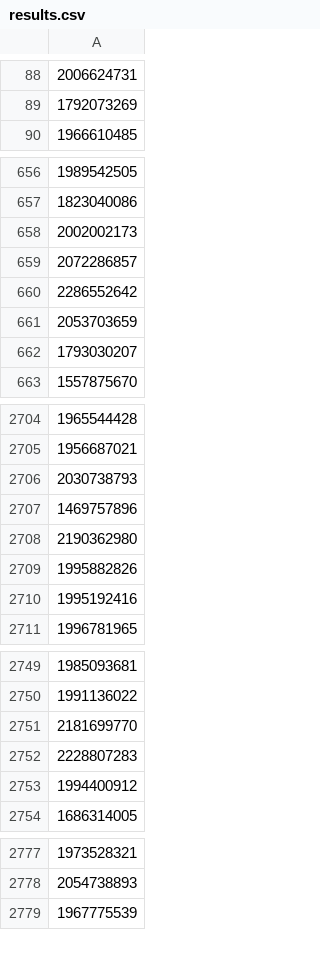
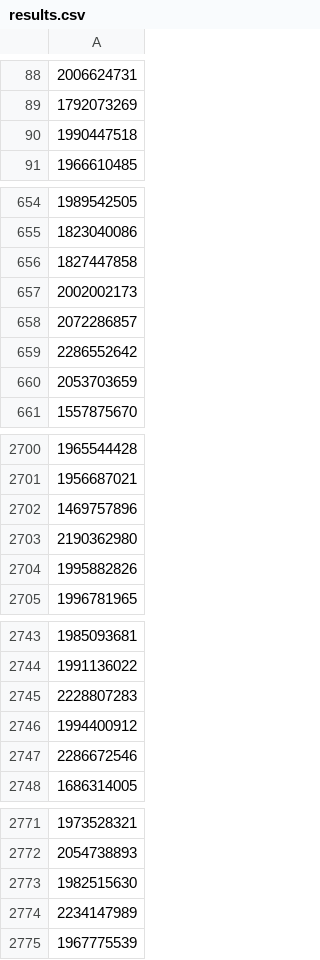
Before and after one commit to cullenwatson/tweet-sentiment, a CSV file: data/results.csv, drawn as a sheet; only a part is shown, gaps mark what is left out; the diff covers the shown part only.

```diff
--- a/data/results.csv
+++ b/data/results.csv
@@ -89,2 +89,3 @@
 1792073269
+1990447518
 1966610485
@@ -657,2 +655,3 @@
 1823040086
+1827447858
 2002002173
@@ -661,3 +660,2 @@
 2053703659
-1793030207
 1557875670
@@ -2705,3 +2701,2 @@
 1956687021
-2030738793
 1469757896
@@ -2709,3 +2704,2 @@
 1995882826
-1995192416
 1996781965
@@ -2750,5 +2744,5 @@
 1991136022
-2181699770
 2228807283
 1994400912
+2286672546
 1686314005
@@ -2778,2 +2772,4 @@
 2054738893
+1982515630
+2234147989
 1967775539
```
Also changed, not shown: 26 added rows and 32 removed rows elsewhere in this file, 19 other files.
